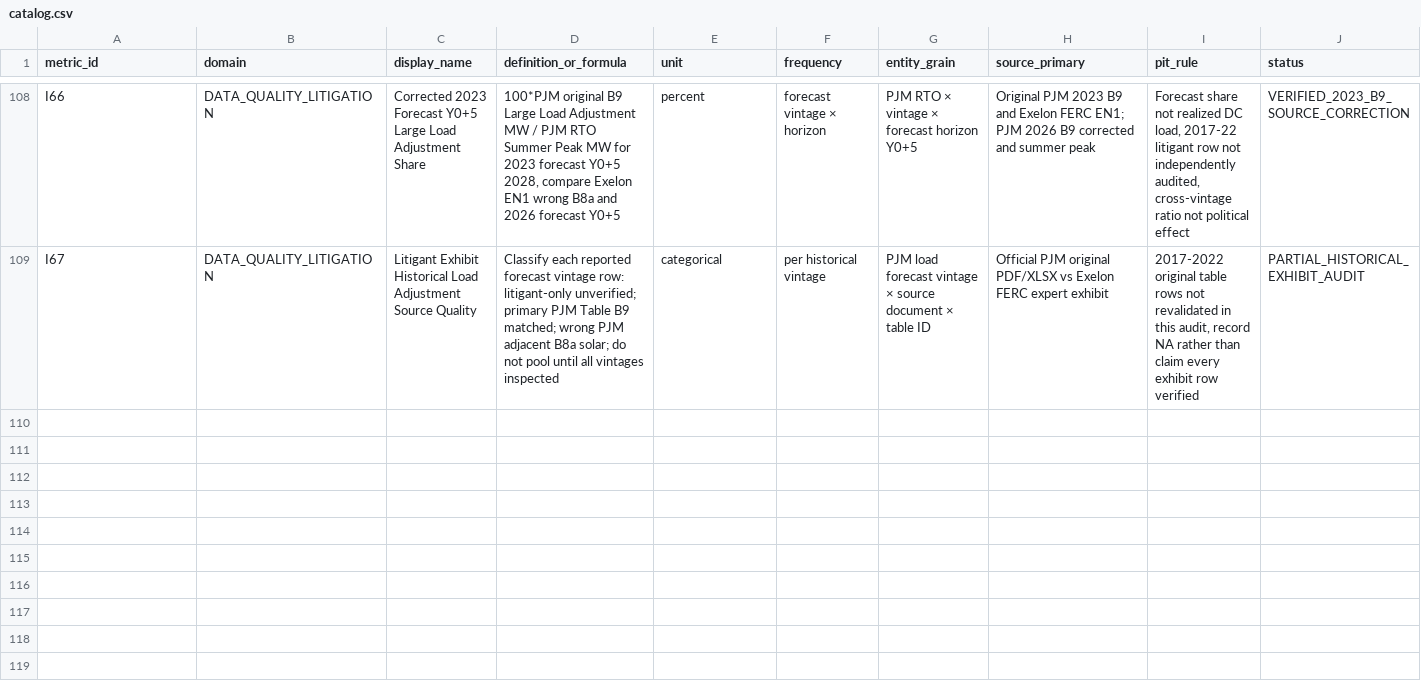
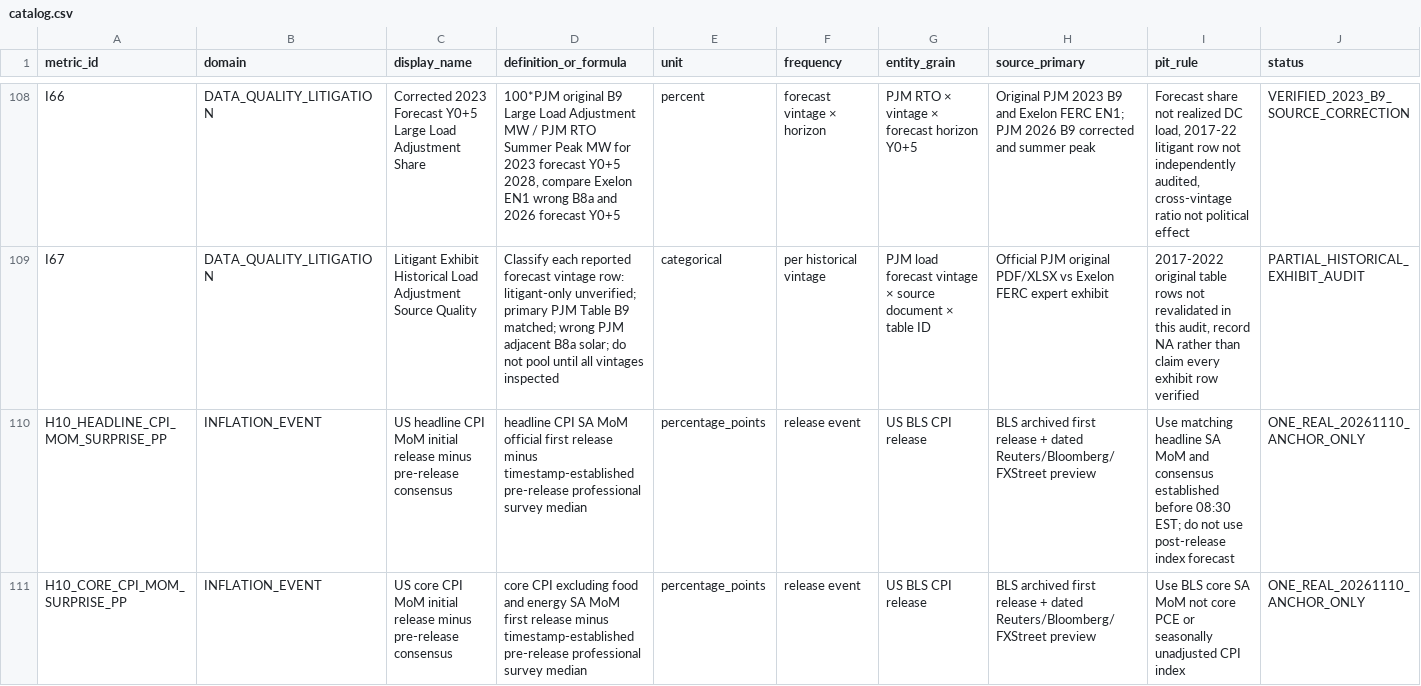
Before and after one commit to fweiger/AI_book, a CSV file: topics/us-2026-midterms-policy-ai-2029/metrics/catalog.csv, drawn as a sheet; only a part is shown, gaps mark what is left out; rows hold the shown columns only; the diff covers the shown part only; the diff names each change by its address in the sheet, - before the commit and + after, or states it on an @@ line.

Commit message:
[TOPIC-011 H09/H10] Register pre-release CPI surprise and dated county rebate disbursement status with strict PIT rules

```diff
--- a/topics/us-2026-midterms-policy-ai-2029/metrics/catalog.csv
+++ b/topics/us-2026-midterms-policy-ai-2029/metrics/catalog.csv
+row 110: H10_HEADLINE_CPI_MOM_SURPRISE_PP | INFLATION_EVENT | US headline CPI MoM initial release minus pre-release consensus | headline CPI SA MoM official first release minus timestamp-established pre-release professional survey median | percentage_points | release event | US BLS CPI release | BLS archived first release + dated Reuters/Bloomberg/FXStreet preview | Use matching headline SA MoM and consensus established before 08:30 EST; do not use post-release index forecast | ONE_REAL_20261110_ANCHOR_ONLY
+row 111: H10_CORE_CPI_MOM_SURPRISE_PP | INFLATION_EVENT | US core CPI MoM initial release minus pre-release consensus | core CPI excluding food and energy SA MoM first release minus timestamp-established pre-release professional survey median | percentage_points | release event | US BLS CPI release | BLS archived first release + dated Reuters/Bloomberg/FXStreet preview | Use BLS core SA MoM not core PCE or seasonally unadjusted CPI index | ONE_REAL_20261110_ANCHOR_ONLY
```
Also changed, not shown: 2 added rows elsewhere in this file.
